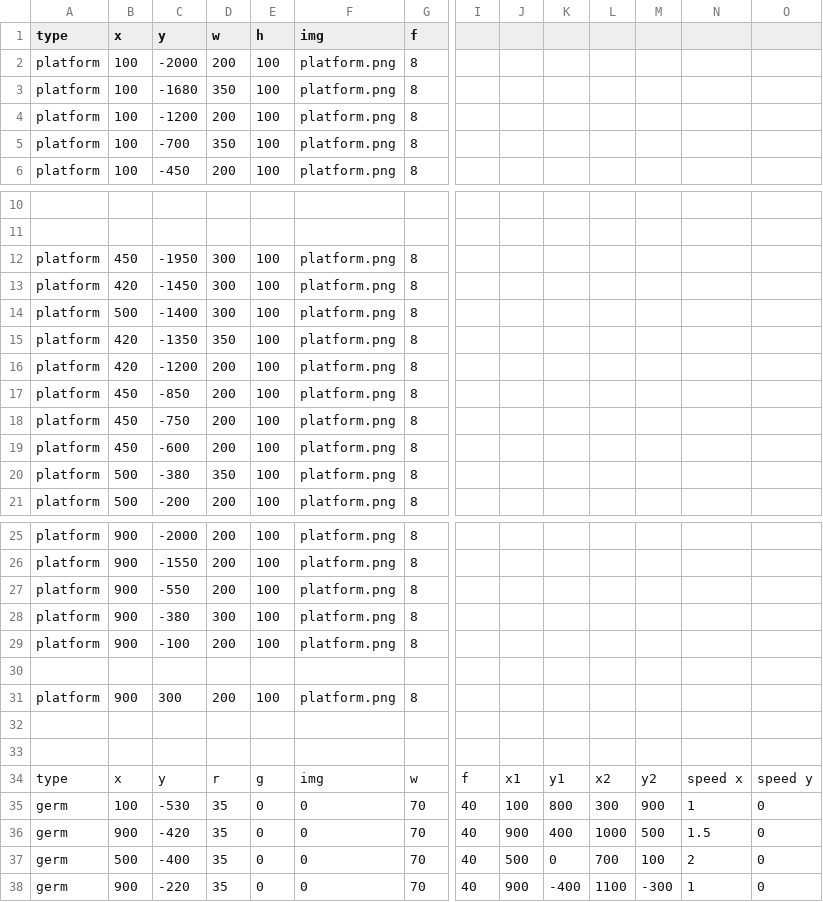
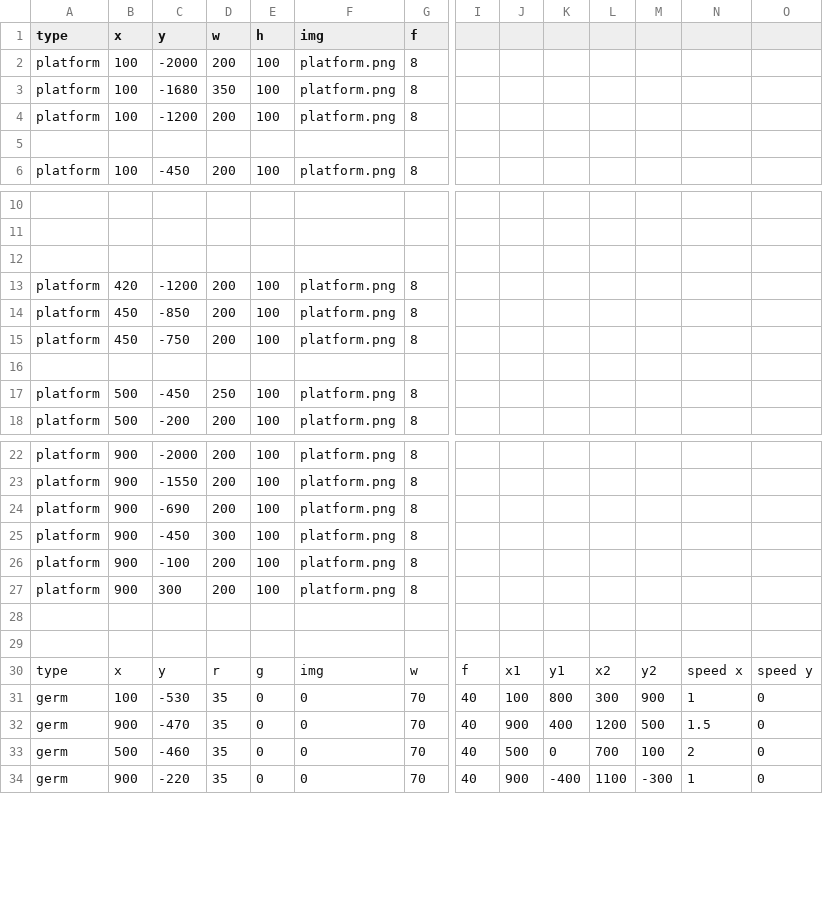
Before and after one commit to sashanksilwal/CS_FinalProject_CamAndSashank, a CSV file: The_Flu/level1.csv, drawn as a sheet; only a part is shown, gaps mark what is left out; removed rows and columns are numbered as before the commit, all else as after; rows hold the shown columns only; the diff covers the shown part only; the diff names each change by its address in the sheet, - before the commit and + after, or states it on an @@ line.

Commit message:
adding csv level1

```diff
--- a/The_Flu/level1.csv
+++ b/The_Flu/level1.csv
-row 5: platform | 100 | -700 | 350 | 100 | platform.png | 8
+row 5: (empty)
-row 12: platform | 450 | -1950 | 300 | 100 | platform.png | 8
+row 12: (empty)
-row 13: platform | 420 | -1450 | 300 | 100 | platform.png | 8
-row 14: platform | 500 | -1400 | 300 | 100 | platform.png | 8
-row 15: platform | 420 | -1350 | 350 | 100 | platform.png | 8
-row 16: platform | 450 | -600 | 200 | 100 | platform.png | 8
+row 16: (empty)
-C17 (y): -380
+C17 (y): -450
-D17 (w): 350
+D17 (w): 250
-C24 (y): -550
+C24 (y): -690
-C25 (y): -380
+C25 (y): -450
-row 30: (empty)
-C32 (y): -420
+C32 (y): -470
-L32: 1000
+L32: 1200
-C33 (y): -400
+C33 (y): -460
```
Also changed, not shown: 1 edited cell elsewhere in this file.
